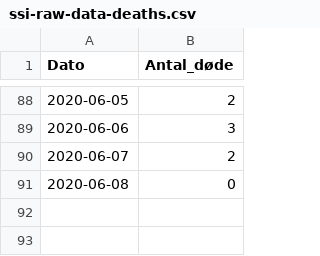
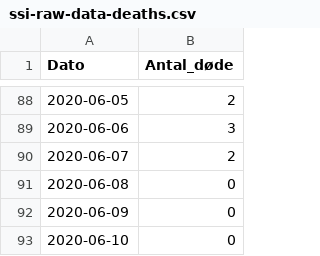
Before and after one commit to covid-19-sim/covid-19.sst.dk, a CSV file: ssi-raw-data-deaths.csv, drawn as a sheet; only a part is shown, gaps mark what is left out.

```diff
--- a/ssi-raw-data-deaths.csv
+++ b/ssi-raw-data-deaths.csv
@@ -91 +91,3 @@ Dato,Antal_døde
 2020-06-08,0
+2020-06-09,0
+2020-06-10,0
```
Also changed, not shown: ssi-raw-data-tests.csv, sst-raw-data-hospitalised.csv, 3 other files.
